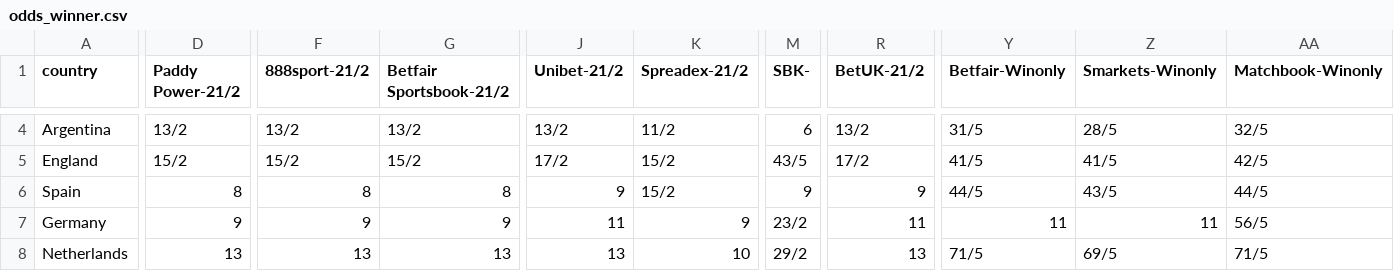
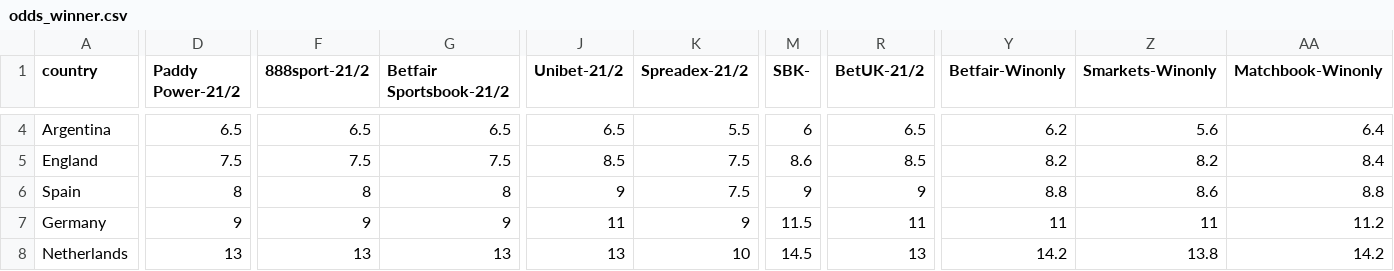
Before and after one commit to araupontones/CariQuiniela, a CSV file: data/2.scrapped/odds_winner.csv, drawn as a sheet; only a part is shown, gaps mark what is left out; the diff covers the shown part only; the diff names each change by its address in the sheet, - before the commit and + after, or states it on an @@ line.

```diff
--- a/data/2.scrapped/odds_winner.csv
+++ b/data/2.scrapped/odds_winner.csv
-D4 (Paddy Power-21/2): 13/2
+D4 (Paddy Power-21/2): 6.5
-F4 (888sport-21/2): 13/2
+F4 (888sport-21/2): 6.5
-G4 (Betfair Sportsbook-21/2): 13/2
+G4 (Betfair Sportsbook-21/2): 6.5
-J4 (Unibet-21/2): 13/2
+J4 (Unibet-21/2): 6.5
-K4 (Spreadex-21/2): 11/2
+K4 (Spreadex-21/2): 5.5
-R4 (BetUK-21/2): 13/2
+R4 (BetUK-21/2): 6.5
-Y4 (Betfair-Winonly): 31/5
+Y4 (Betfair-Winonly): 6.2
-Z4 (Smarkets-Winonly): 28/5
+Z4 (Smarkets-Winonly): 5.6
-AA4 (Matchbook-Winonly): 32/5
+AA4 (Matchbook-Winonly): 6.4
-D5 (Paddy Power-21/2): 15/2
+D5 (Paddy Power-21/2): 7.5
-F5 (888sport-21/2): 15/2
+F5 (888sport-21/2): 7.5
-G5 (Betfair Sportsbook-21/2): 15/2
+G5 (Betfair Sportsbook-21/2): 7.5
-J5 (Unibet-21/2): 17/2
+J5 (Unibet-21/2): 8.5
-K5:K6 (Spreadex-21/2): 15/2
+K5:K6 (Spreadex-21/2): 7.5
-M5 (SBK-): 43/5
+M5 (SBK-): 8.6
-R5 (BetUK-21/2): 17/2
+R5 (BetUK-21/2): 8.5
-Y5 (Betfair-Winonly): 41/5
+Y5 (Betfair-Winonly): 8.2
-Z5 (Smarkets-Winonly): 41/5
+Z5 (Smarkets-Winonly): 8.2
-AA5 (Matchbook-Winonly): 42/5
+AA5 (Matchbook-Winonly): 8.4
-Y6 (Betfair-Winonly): 44/5
+Y6 (Betfair-Winonly): 8.8
-Z6 (Smarkets-Winonly): 43/5
+Z6 (Smarkets-Winonly): 8.6
-AA6 (Matchbook-Winonly): 44/5
+AA6 (Matchbook-Winonly): 8.8
-M7 (SBK-): 23/2
+M7 (SBK-): 11.5
-AA7 (Matchbook-Winonly): 56/5
+AA7 (Matchbook-Winonly): 11.2
-M8 (SBK-): 29/2
+M8 (SBK-): 14.5
-Y8 (Betfair-Winonly): 71/5
+Y8 (Betfair-Winonly): 14.2
-Z8 (Smarkets-Winonly): 69/5
+Z8 (Smarkets-Winonly): 13.8
-AA8 (Matchbook-Winonly): 71/5
+AA8 (Matchbook-Winonly): 14.2
```
Also changed, not shown: 40 edited cells elsewhere in this file, 1 other file.
